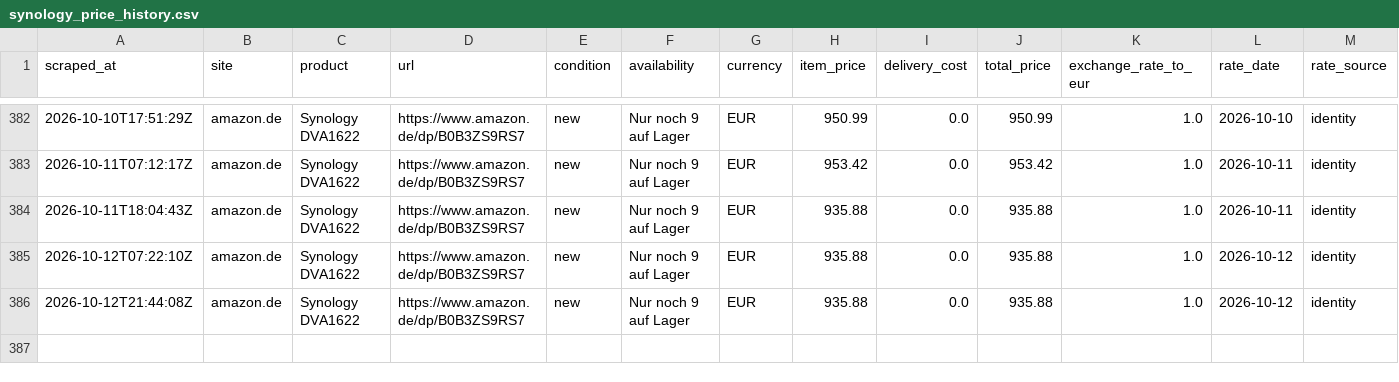
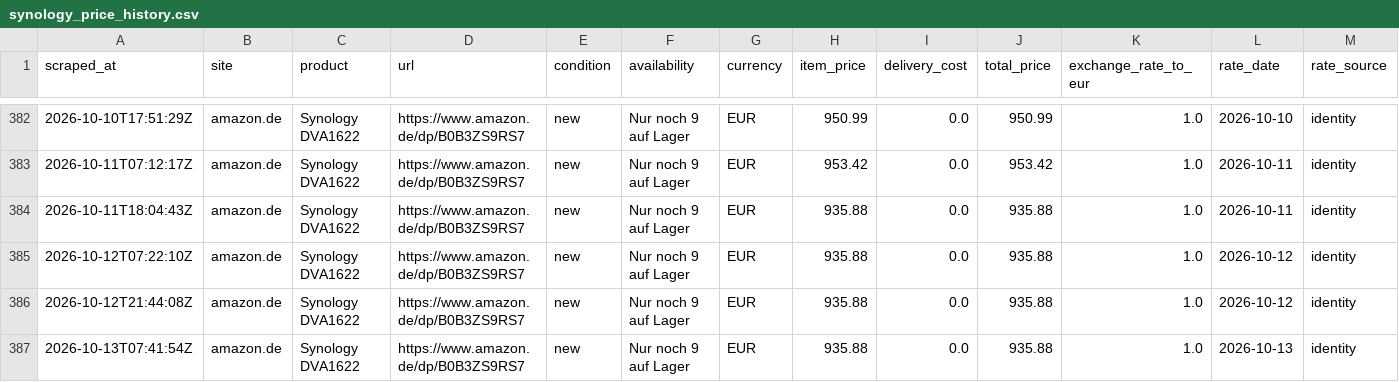
Before and after one commit to matthew-panayiotou/claude-code-web-2, a CSV file: data/synology_price_history.csv, drawn as a sheet; only a part is shown, gaps mark what is left out; rows hold the shown columns only; the diff names each change by its address in the sheet, - before the commit and + after, or states it on an @@ line.

```diff
--- a/data/synology_price_history.csv
+++ b/data/synology_price_history.csv
+row 387: 2026-10-13T07:41:54Z | amazon.de | Synology DVA1622 | https://www.amazon.de/dp/B0B3ZS9RS7 | new | Nur noch 9 auf Lager | EUR | 935.88 | 0.0 | 935.88 | 1.0 | 2026-10-13 | identity
```
Also changed, not shown: 1 other file.
